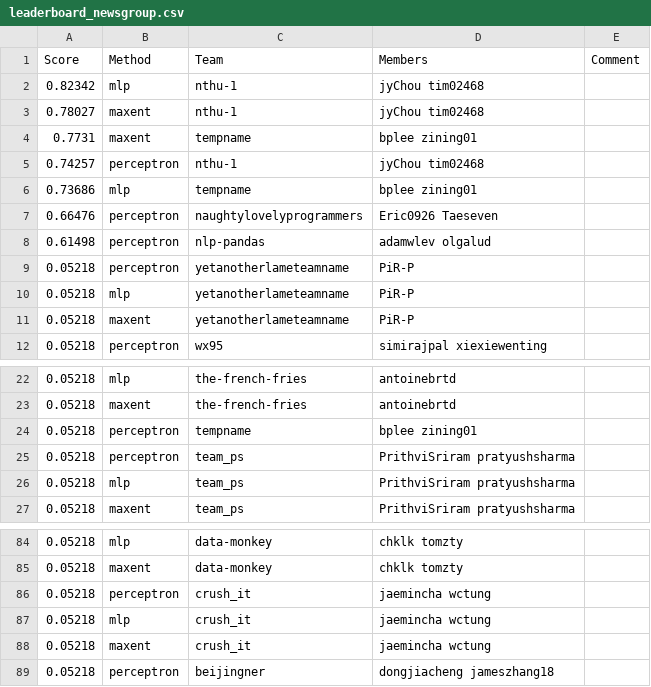
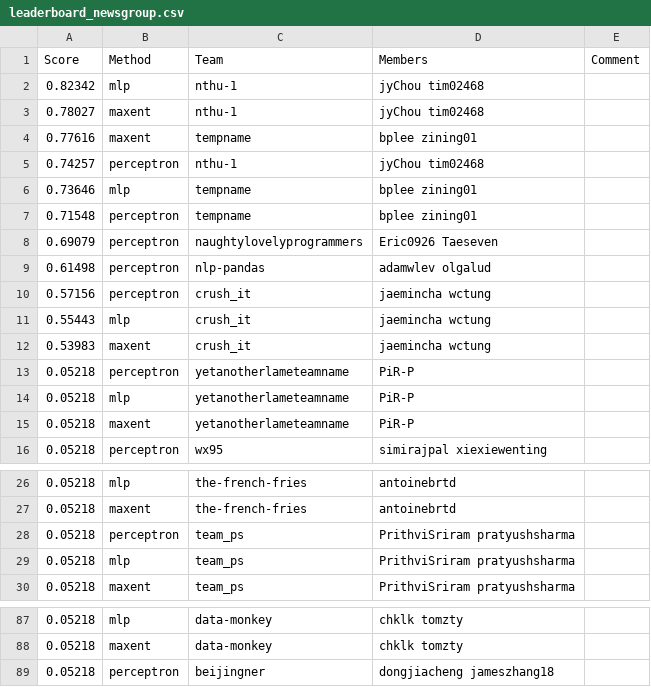
Before and after one commit to ks20/leaderboards, a CSV file: assignment1/leaderboard_newsgroup.csv, drawn as a sheet; only a part is shown, gaps mark what is left out.

Commit message:
Leaderboard Update

```diff
--- a/assignment1/leaderboard_newsgroup.csv
+++ b/assignment1/leaderboard_newsgroup.csv
@@ -3,7 +3,11 @@ Score,Method,Team,Members,Comment
 0.78027,maxent,nthu-1,jyChou tim02468,
-0.7731,maxent,tempname,bplee zining01,
+0.77616,maxent,tempname,bplee zining01,
 0.74257,perceptron,nthu-1,jyChou tim02468,
-0.73686,mlp,tempname,bplee zining01,
-0.66476,perceptron,naughtylovelyprogrammers,Eric0926 Taeseven,
+0.73646,mlp,tempname,bplee zining01,
+0.71548,perceptron,tempname,bplee zining01,
+0.69079,perceptron,naughtylovelyprogrammers,Eric0926 Taeseven,
 0.61498,perceptron,nlp-pandas,adamwlev olgalud,
+0.57156,perceptron,crush_it,jaemincha wctung,
+0.55443,mlp,crush_it,jaemincha wctung,
+0.53983,maxent,crush_it,jaemincha wctung,
 0.05218,perceptron,yetanotherlameteamname,PiR-P,
@@ -23,3 +27,2 @@ Score,Method,Team,Members,Comment
 0.05218,maxent,the-french-fries,antoinebrtd,
-0.05218,perceptron,tempname,bplee zining01,
 0.05218,perceptron,team_ps,PrithviSriram pratyushsharma,
@@ -85,5 +88,2 @@ Score,Method,Team,Members,Comment
 0.05218,maxent,data-monkey,chklk tomzty,
-0.05218,perceptron,crush_it,jaemincha wctung,
-0.05218,mlp,crush_it,jaemincha wctung,
-0.05218,maxent,crush_it,jaemincha wctung,
 0.05218,perceptron,beijingner,dongjiacheng jameszhang18,
```
